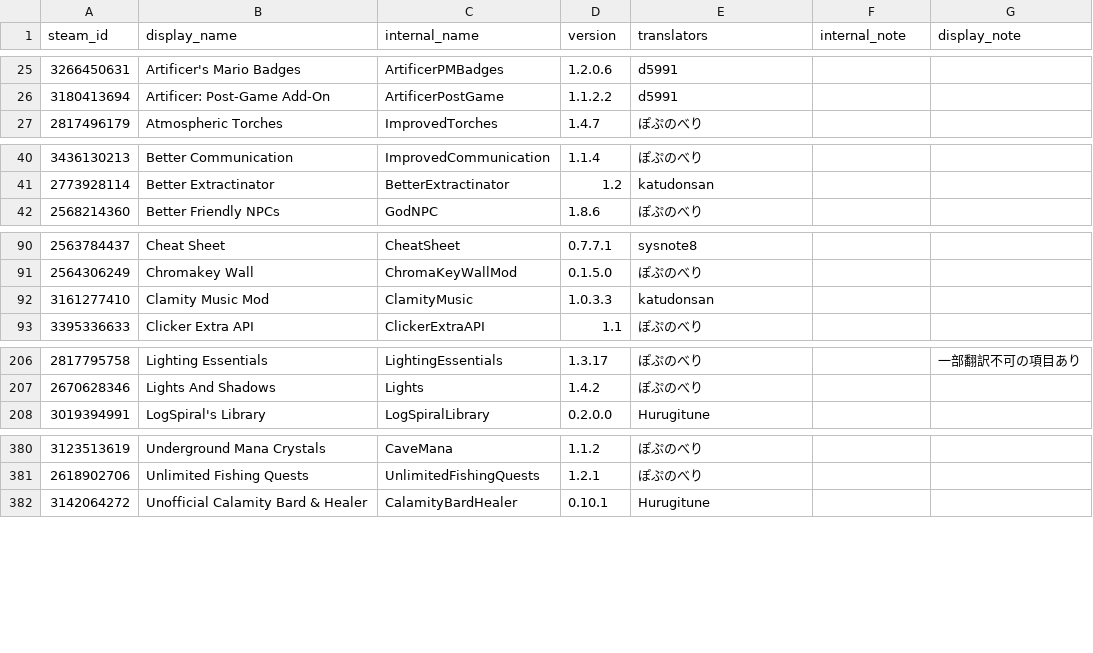
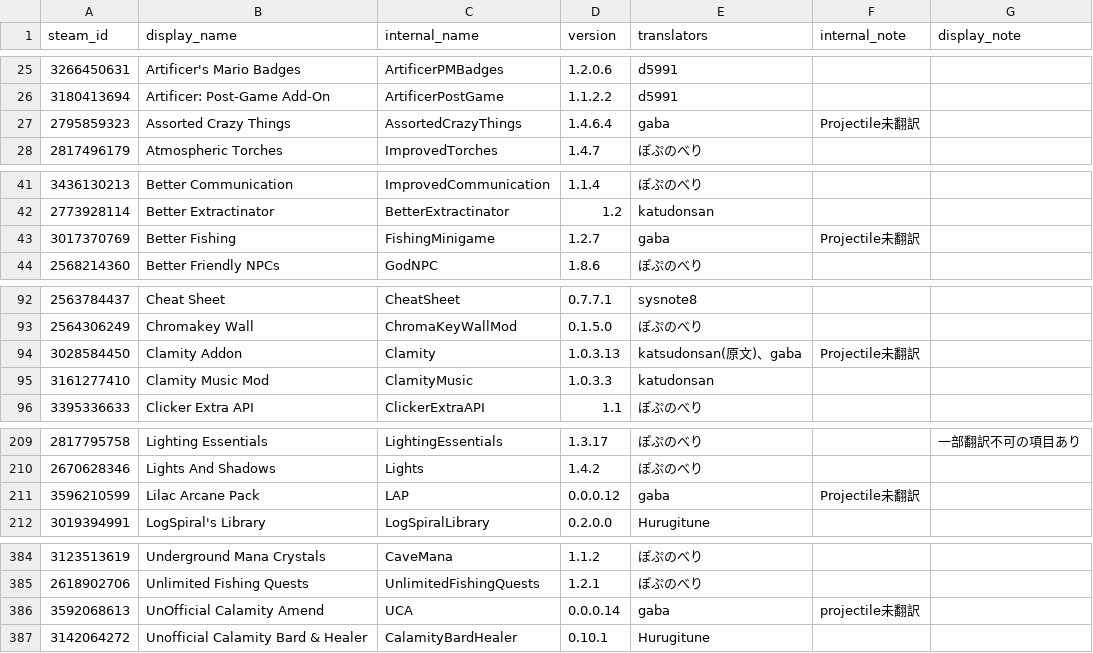
Before and after one commit to ExternalLocalizer/TMLHonyaku, a CSV file: TranslatedMods.csv, drawn as a sheet; only a part is shown, gaps mark what is left out; the diff covers the shown part only.

Commit message:
Update TranslatedMods.csv with new entries

```diff
--- a/TranslatedMods.csv
+++ b/TranslatedMods.csv
@@ -26,2 +26,3 @@ steam_id,display_name,internal_name,version,translators,internal_note,display_no
 3180413694,Artificer: Post-Game Add-On,ArtificerPostGame,1.1.2.2,d5991,,
+2795859323,Assorted Crazy Things,AssortedCrazyThings,1.4.6.4,gaba,Projectile未翻訳,
 2817496179,Atmospheric Torches,ImprovedTorches,1.4.7,ぽぷのべり,,
@@ -41,2 +42,3 @@ steam_id,display_name,internal_name,version,translators,internal_note,display_no
 2773928114,Better Extractinator,BetterExtractinator,1.2,katudonsan,,
+3017370769,Better Fishing,FishingMinigame,1.2.7,gaba,Projectile未翻訳,
 2568214360,Better Friendly NPCs,GodNPC,1.8.6,ぽぷのべり,,
@@ -91,2 +93,3 @@ steam_id,display_name,internal_name,version,translators,internal_note,display_no
 2564306249,Chromakey Wall,ChromaKeyWallMod,0.1.5.0,ぽぷのべり,,
+3028584450,Clamity Addon,Clamity,1.0.3.13,katsudonsan(原文)、gaba,Projectile未翻訳,
 3161277410,Clamity Music Mod,ClamityMusic,1.0.3.3,katudonsan,,
@@ -207,2 +210,3 @@ steam_id,display_name,internal_name,version,translators,internal_note,display_no
 2670628346,Lights And Shadows,Lights,1.4.2,ぽぷのべり,,
+3596210599,Lilac Arcane Pack,LAP,0.0.0.12,gaba,Projectile未翻訳,
 3019394991,LogSpiral's Library,LogSpiralLibrary,0.2.0.0,Hurugitune,,
@@ -381,2 +385,3 @@ steam_id,display_name,internal_name,version,translators,internal_note,display_no
 2618902706,Unlimited Fishing Quests,UnlimitedFishingQuests,1.2.1,ぽぷのべり,,
+3592068613,UnOfficial Calamity Amend,UCA,0.0.0.14,gaba,projectile未翻訳,
 3142064272,Unofficial Calamity Bard & Healer,CalamityBardHealer,0.10.1,Hurugitune,,
```
Also changed, not shown: 1 edited cell elsewhere in this file.
